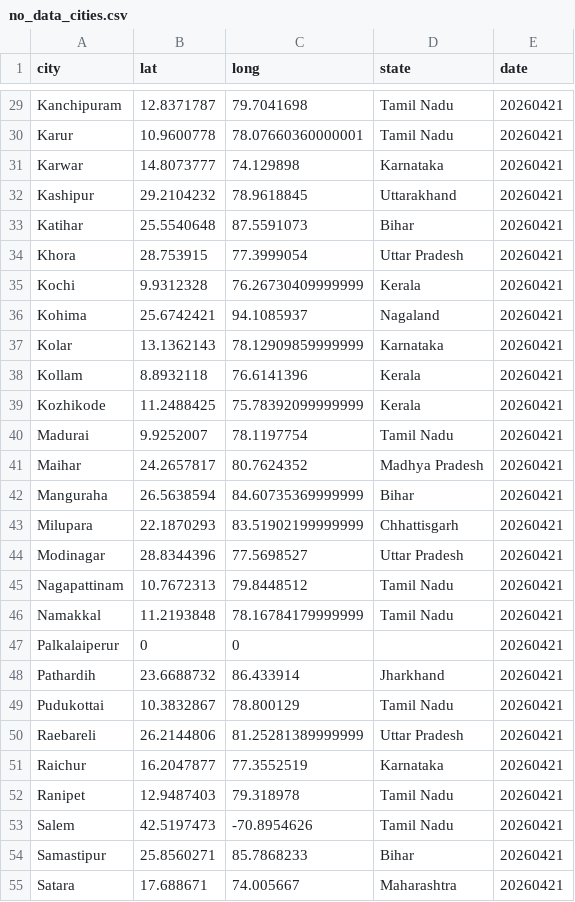
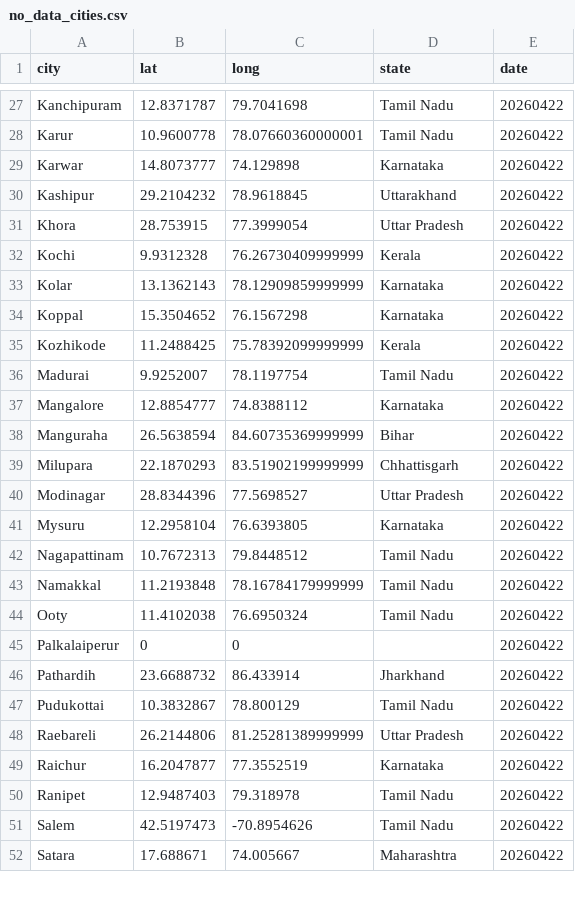
Before and after one commit to ShalakaS/autoupdating, a CSV file: no_data_cities.csv, drawn as a sheet; only a part is shown, gaps mark what is left out; removed rows and columns are numbered as before the commit, all else as after; the diff covers the shown part only; the diff names each change by its address in the sheet, - before the commit and + after, or states it on an @@ line.

```diff
--- a/no_data_cities.csv
+++ b/no_data_cities.csv
-E27:E30 (date): 20260421
+E27:E30 (date): 20260422
-row 33: Katihar | 25.5540648 | 87.5591073 | Bihar | 20260421
-E31:E32 (date): 20260421
+E31:E32 (date): 20260422
-row 36: Kohima | 25.6742421 | 94.1085937 | Nagaland | 20260421
-E33 (date): 20260421
+E33 (date): 20260422
-row 38: Kollam | 8.8932118 | 76.6141396 | Kerala | 20260421
+row 34: Koppal | 15.3504652 | 76.1567298 | Karnataka | 20260422
-E35:E36 (date): 20260421
+E35:E36 (date): 20260422
-row 41: Maihar | 24.2657817 | 80.7624352 | Madhya Pradesh | 20260421
+row 37: Mangalore | 12.8854777 | 74.8388112 | Karnataka | 20260422
-E38:E40 (date): 20260421
+E38:E40 (date): 20260422
+row 41: Mysuru | 12.2958104 | 76.6393805 | Karnataka | 20260422
-E42:E43 (date): 20260421
+E42:E43 (date): 20260422
+row 44: Ooty | 11.4102038 | 76.6950324 | Tamil Nadu | 20260422
-E45:E51 (date): 20260421
+E45:E51 (date): 20260422
-row 54: Samastipur | 25.8560271 | 85.7868233 | Bihar | 20260421
-E52 (date): 20260421
+E52 (date): 20260422
```
Also changed, not shown: 9 added rows, 8 removed rows and 28 edited cells elsewhere in this file, 5 other files.
